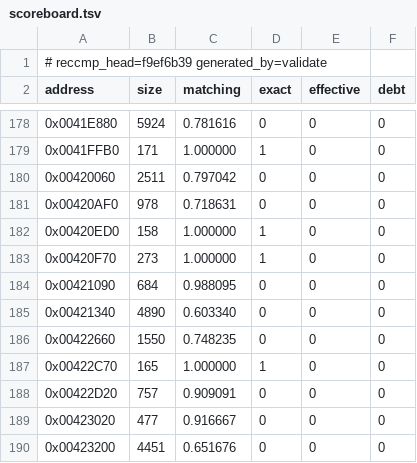
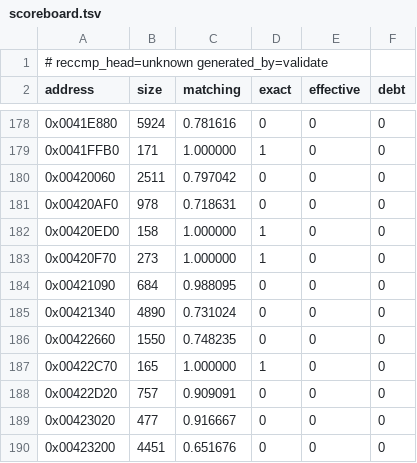
Before and after one commit to Skelp/toy2-decomp, a TSV file: tools/Resources/scoreboard.tsv, drawn as a sheet; only a part is shown, gaps mark what is left out.

```diff
--- a/tools/Resources/scoreboard.tsv
+++ b/tools/Resources/scoreboard.tsv
@@ -1,2 +1,2 @@
-# reccmp_head=f9ef6b39 generated_by=validate
+# reccmp_head=unknown generated_by=validate
 address	size	matching	exact	effective	debt
@@ -184,3 +184,3 @@ address	size	matching	exact	effective	debt
 0x00421090	684	0.988095	0	0	0
-0x00421340	4890	0.603340	0	0	0
+0x00421340	4890	0.731024	0	0	0
 0x00422660	1550	0.748235	0	0	0
```
Also changed, not shown: 2 other files.
